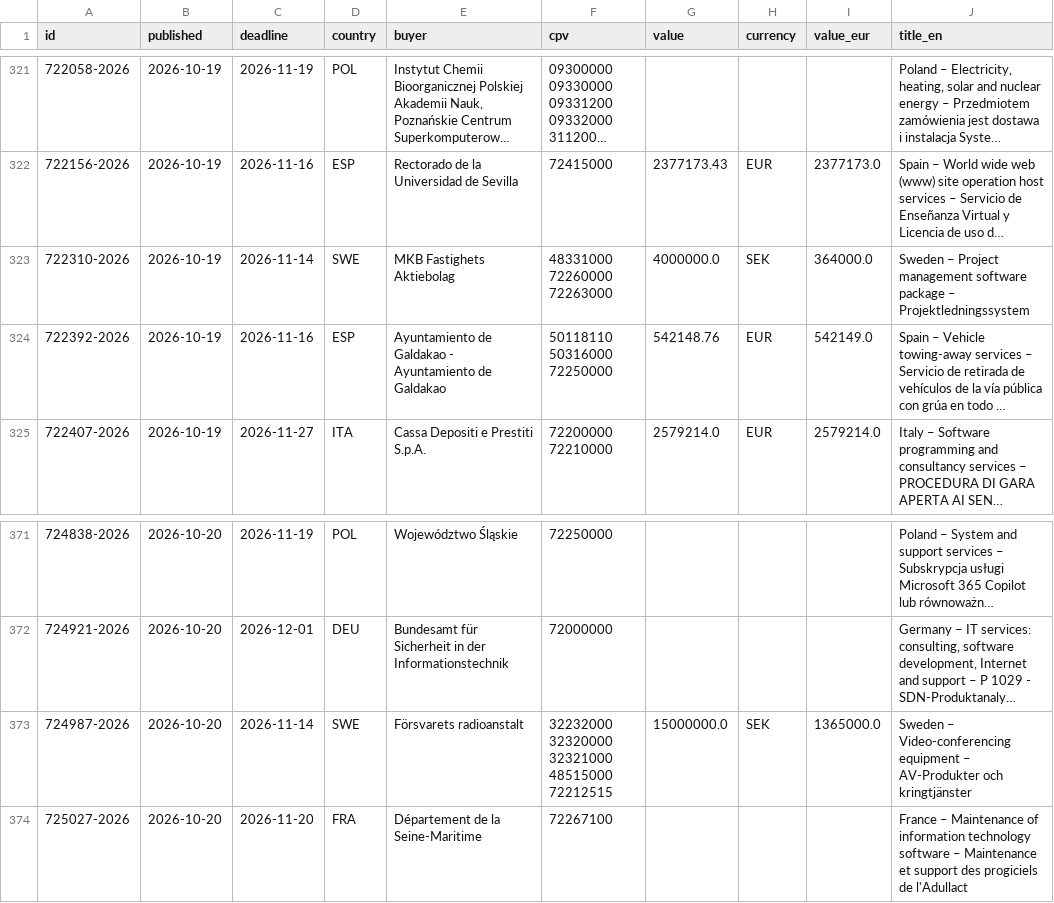
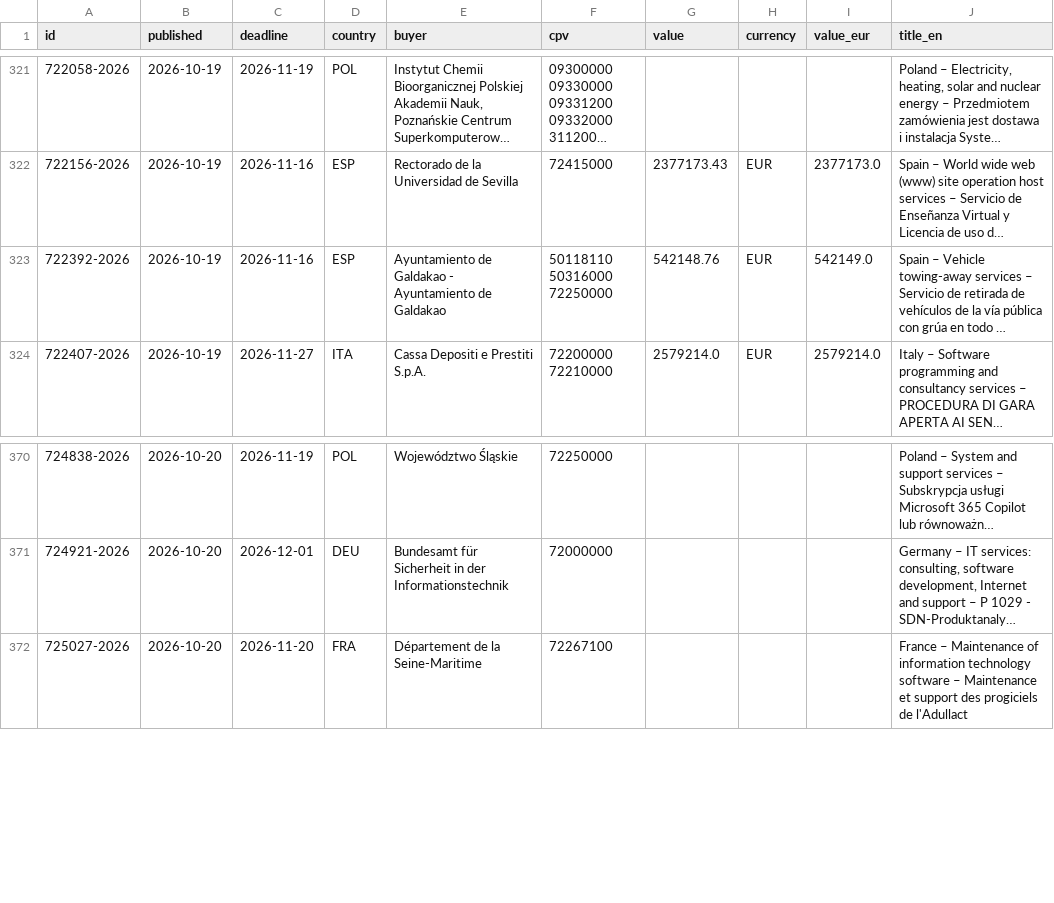
Before and after one commit to Jenoyrex/tender-radar, a CSV file: data/open-tenders.csv, drawn as a sheet; only a part is shown, gaps mark what is left out; long unchanged cells end in …; the diff names each change by its address in the sheet, - before the commit and + after, or states it on an @@ line.

```diff
--- a/data/open-tenders.csv
+++ b/data/open-tenders.csv
-row 323: 722310-2026 | 2026-10-19 | 2026-11-14 | SWE | MKB Fastighets Aktiebolag | 48331000 72260000 72263000 | 4000000.0 | SEK | 364000.0 | Sweden – Project management software package – Projektledningssystem
-row 373: 724987-2026 | 2026-10-20 | 2026-11-14 | SWE | Försvarets radioanstalt | 32232000 32320000 32321000 48515000 72212515 | 15000000.0 | SEK | 1365000.0 | Sweden – Video-conferencing equipment – AV-Produkter och kringtjänster
```
